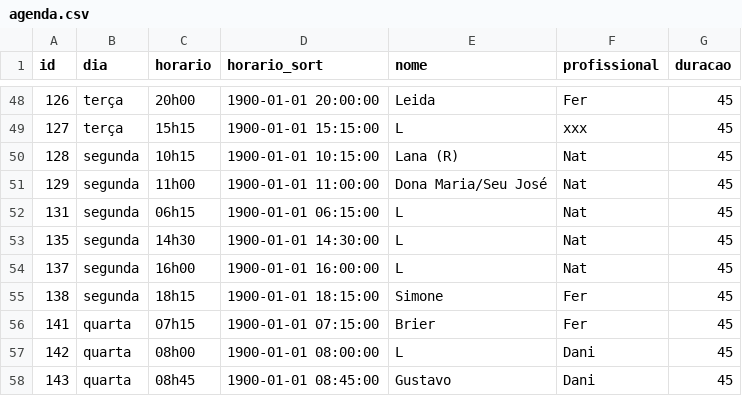
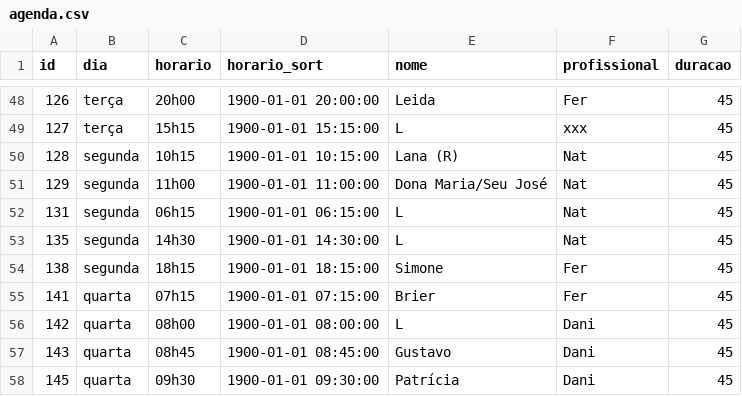
Before and after one commit to henriquepeixotodemorais-debug/estudio.fernanda.peixoto, a CSV file: data/agenda.csv, drawn as a sheet; only a part is shown, gaps mark what is left out; the shorter side is filled out with more unchanged rows; the diff names each change by its address in the sheet, - before the commit and + after, or states it on an @@ line.

Commit message:
Atualiza agenda.csv via Streamlit

```diff
--- a/data/agenda.csv
+++ b/data/agenda.csv
-row 54: 137 | segunda | 16h00 | 1900-01-01 16:00:00 | L | Nat | 45
```
